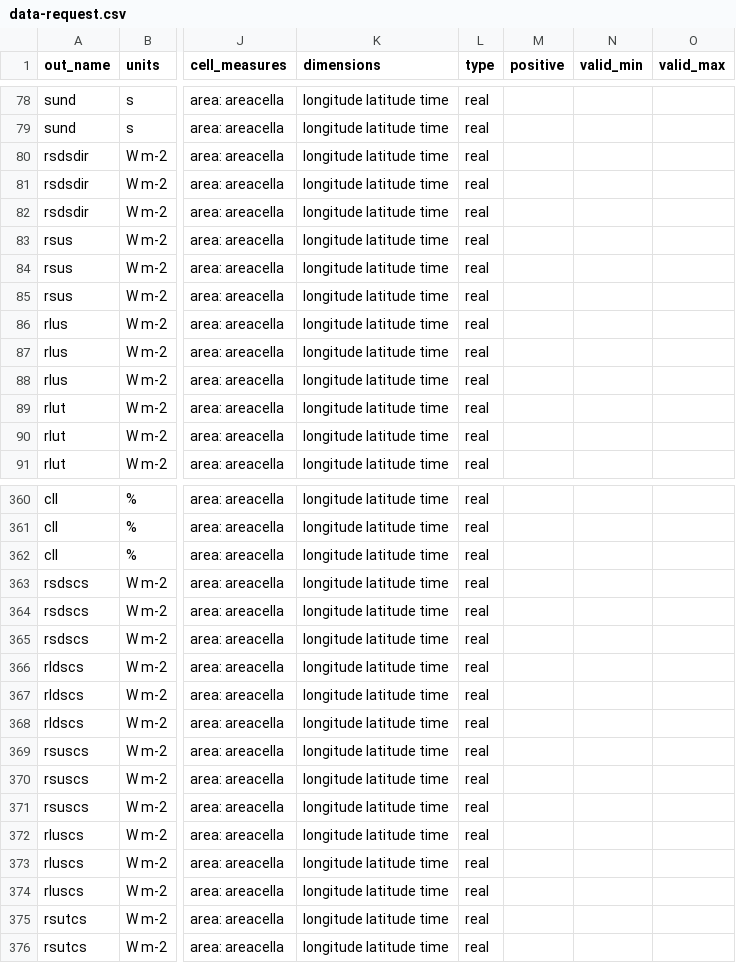
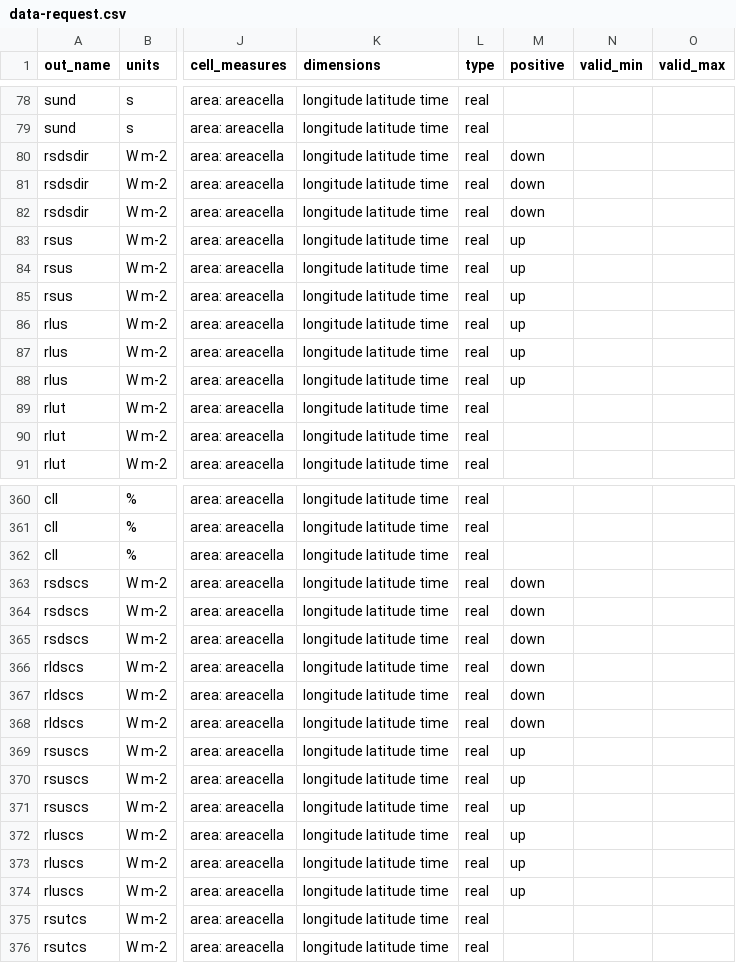
Before and after one commit to WCRP-CORDEX/data-request-table, a CSV file: CORDEX-CMIP6/data-request.csv, drawn as a sheet; only a part is shown, gaps mark what is left out; the diff covers the shown part only; the diff names each change by its address in the sheet, - before the commit and + after, or states it on an @@ line.

Commit message:
update positive attribute

```diff
--- a/CORDEX-CMIP6/data-request.csv
+++ b/CORDEX-CMIP6/data-request.csv
-M80:M82 (positive): (empty)
+M80:M82 (positive): down
-M83:M88 (positive): (empty)
+M83:M88 (positive): up
-M363:M368 (positive): (empty)
+M363:M368 (positive): down
-M369:M374 (positive): (empty)
+M369:M374 (positive): up
```
Also changed, not shown: 12 edited cells elsewhere in this file.
